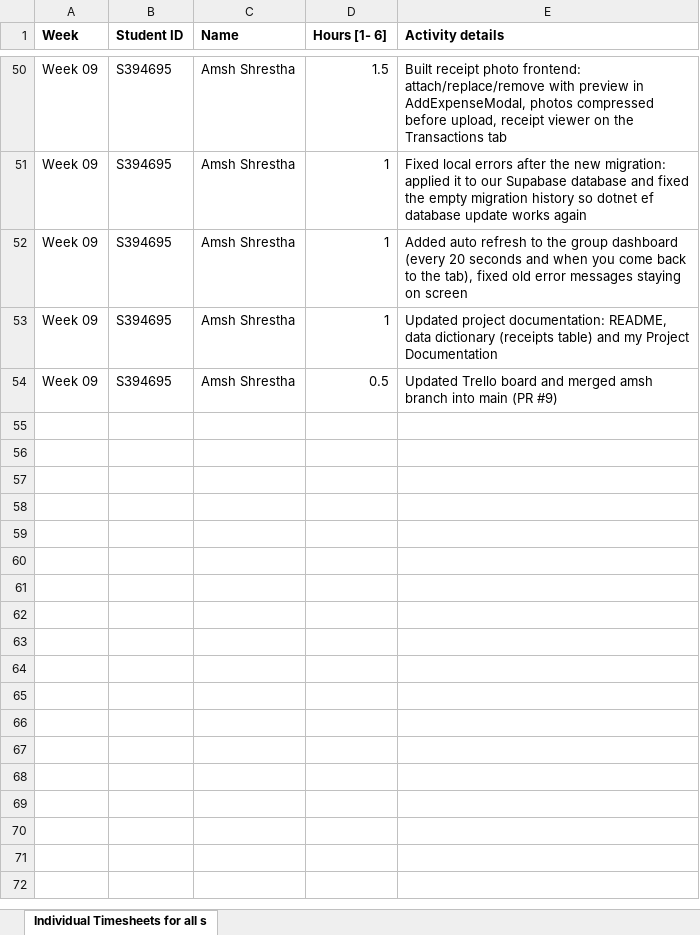
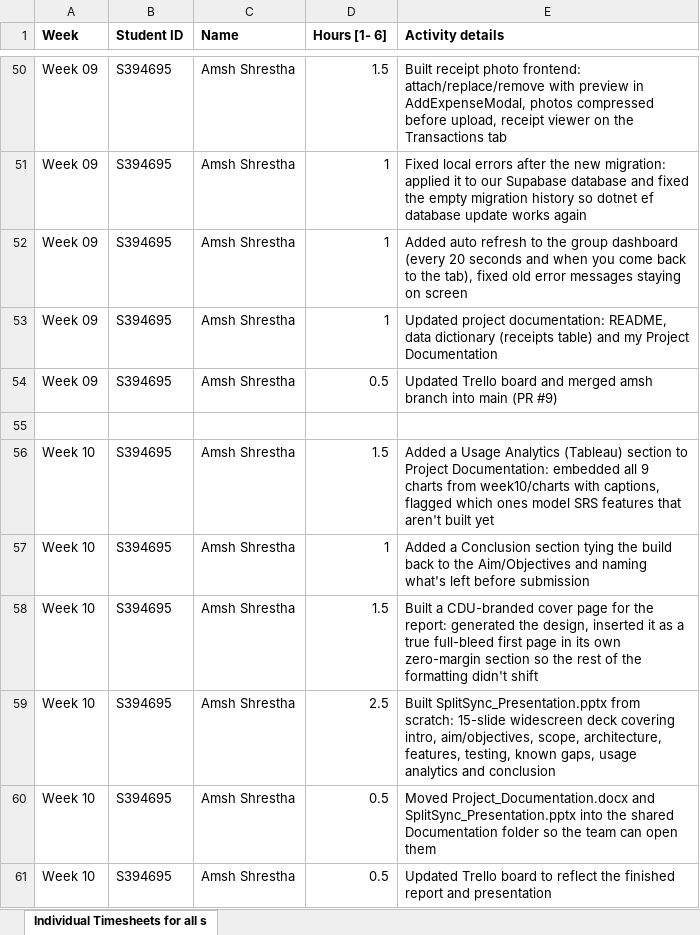
Before and after one commit to ams-sth/group01_software_project, an Excel workbook: AmshShrestha_S394695/Individual Timesheets - Amsh Shrestha(S394695).xlsx, sheet Individual Timesheets for all s, drawn as a sheet; only a part is shown, gaps mark what is left out; values as stored, in another font and other column widths than the file's, no borders; the diff names each change by its address in the sheet, - before the commit and + after, or states it on an @@ line.

Commit message:
Updated timesheet

```diff
--- a/AmshShrestha_S394695/Individual Timesheets - Amsh Shrestha(S394695).xlsx (sheet Individual Timesheets for all s)
+++ b/AmshShrestha_S394695/Individual Timesheets - Amsh Shrestha(S394695).xlsx (sheet Individual Timesheets for all s)
+row 55: (empty)
+row 56: Week 10 | S394695 | Amsh Shrestha | 1.5 | Added a Usage Analytics (Tableau) section to Project Documentation: embedded all 9 charts from week10/charts with captions, flagged which ones model SRS features that aren't built yet
+row 57: Week 10 | S394695 | Amsh Shrestha | 1 | Added a Conclusion section tying the build back to the Aim/Objectives and naming what's left before submission
+row 58: Week 10 | S394695 | Amsh Shrestha | 1.5 | Built a CDU-branded cover page for the report: generated the design, inserted it as a true full-bleed first page in its own zero-margin section so the rest of the formatting didn't shift
+row 59: Week 10 | S394695 | Amsh Shrestha | 2.5 | Built SplitSync_Presentation.pptx from scratch: 15-slide widescreen deck covering intro, aim/objectives, scope, architecture, features, testing, known gaps, usage analytics and conclusion
+row 60: Week 10 | S394695 | Amsh Shrestha | 0.5 | Moved Project_Documentation.docx and SplitSync_Presentation.pptx into the shared Documentation folder so the team can open them
+row 61: Week 10 | S394695 | Amsh Shrestha | 0.5 | Updated Trello board to reflect the finished report and presentation
```
